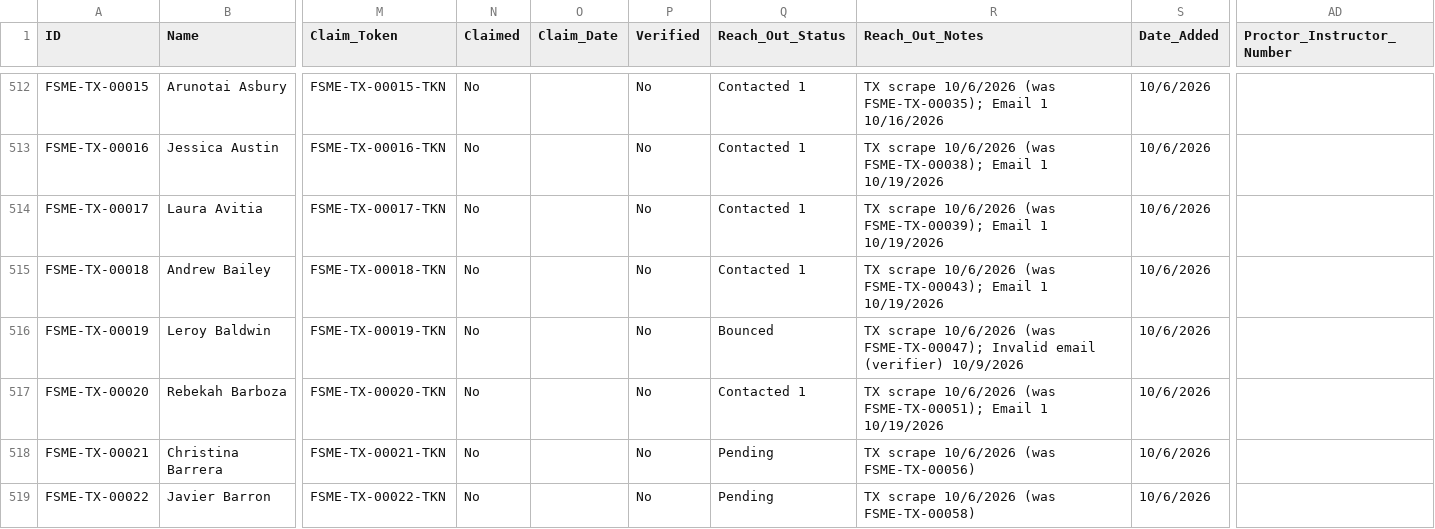
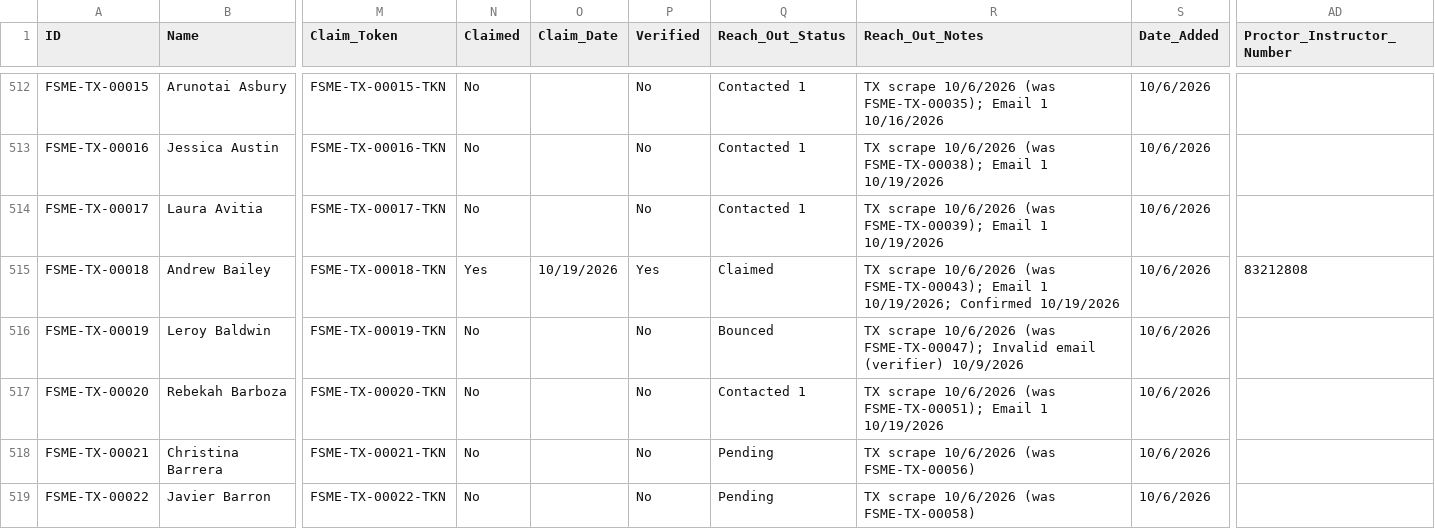
Before and after one commit to novernmanagement-coder/FSME-Tools, a CSV file: FoodSafetyMadeEasy/FSME Proctor Directory.csv, drawn as a sheet; only a part is shown, gaps mark what is left out; the diff names each change by its address in the sheet, - before the commit and + after, or states it on an @@ line.

Commit message:
Listing confirmed: Andrew Bailey

```diff
--- a/FoodSafetyMadeEasy/FSME Proctor Directory.csv
+++ b/FoodSafetyMadeEasy/FSME Proctor Directory.csv
-N515 (Claimed): No
+N515 (Claimed): Yes
-O515 (Claim_Date): (empty)
+O515 (Claim_Date): 10/19/2026
-P515 (Verified): No
+P515 (Verified): Yes
-Q515 (Reach_Out_Status): Contacted 1
+Q515 (Reach_Out_Status): Claimed
-R515 (Reach_Out_Notes): …Email 1 10/19/2026
+R515 (Reach_Out_Notes): …Email 1 10/19/2026; Confirmed 10/19/2026
-AD515 (Proctor_Instructor_Number): (empty)
+AD515 (Proctor_Instructor_Number): 83212808
```
